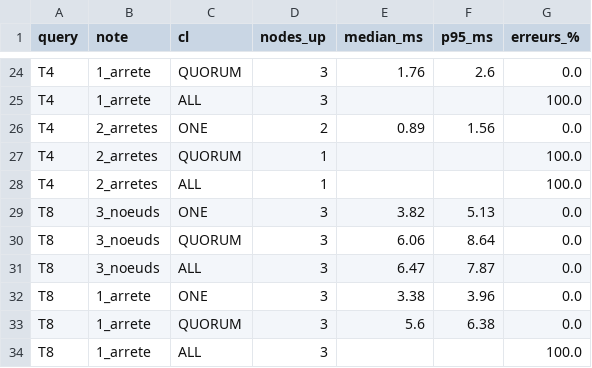
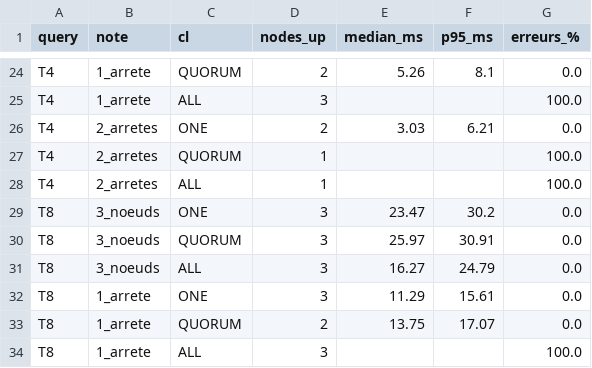
Before and after one commit to z-r125/bigdata-marketplace, a CSV file: bench/results/consistency_summary.csv, drawn as a sheet; only a part is shown, gaps mark what is left out; the diff covers the shown part only; the diff names each change by its address in the sheet, - before the commit and + after, or states it on an @@ line.

```diff
--- a/bench/results/consistency_summary.csv
+++ b/bench/results/consistency_summary.csv
-D24 (nodes_up): 3
+D24 (nodes_up): 2
-E24 (median_ms): 1.76
+E24 (median_ms): 5.26
-F24 (p95_ms): 2.6
+F24 (p95_ms): 8.1
-E26 (median_ms): 0.89
+E26 (median_ms): 3.03
-F26 (p95_ms): 1.56
+F26 (p95_ms): 6.21
-E29 (median_ms): 3.82
+E29 (median_ms): 23.47
-F29 (p95_ms): 5.13
+F29 (p95_ms): 30.2
-E30 (median_ms): 6.06
+E30 (median_ms): 25.97
-F30 (p95_ms): 8.64
+F30 (p95_ms): 30.91
-E31 (median_ms): 6.47
+E31 (median_ms): 16.27
-F31 (p95_ms): 7.87
+F31 (p95_ms): 24.79
-E32 (median_ms): 3.38
+E32 (median_ms): 11.29
-F32 (p95_ms): 3.96
+F32 (p95_ms): 15.61
-D33 (nodes_up): 3
+D33 (nodes_up): 2
-E33 (median_ms): 5.6
+E33 (median_ms): 13.75
-F33 (p95_ms): 6.38
+F33 (p95_ms): 17.07
```
Also changed, not shown: 32 edited cells elsewhere in this file, bench/results/consistency.csv, 2 other files.
